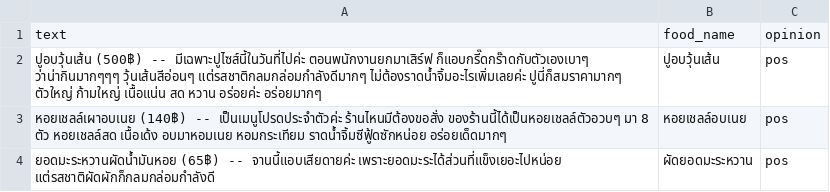
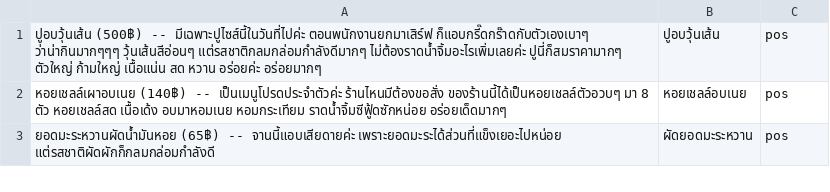
Before and after one commit to artthanan-str/MUICT-ML-Automated-Food-Name, a CSV file: dataset/Raw_Data.csv, drawn as a sheet; only a part is shown.

```diff
--- a/dataset/Raw_Data.csv
+++ b/dataset/Raw_Data.csv
@@ -1,2 +1 @@
-text,food_name,opinion
 ปูอบวุ้นเส้น (500฿) -- มีเฉพาะปูไซส์นี้ในวันที่ไปค่ะ ตอนพนักงานยกมาเสิร์ฟ ก็แอบกรี๊ดกร๊าดกับตัวเองเบาๆ ว่าน่ากินมากๆๆๆ วุ้นเส้นสีอ่อนๆ แต่รสชาติกลมกล่อมกำลังดีมากๆ ไม่ต้องราดน้ำจิ้มอะไรเพิ่มเลยค่ะ ปูนี่ก็สมราคามากๆ ตัวใหญ่ ก้ามใหญ่ เนื้อแน่น สด หวาน อร่อยค่ะ อร่อยมากๆ,ปูอบวุ้นเส้น,pos
```
Also changed, not shown: 3 other files.
